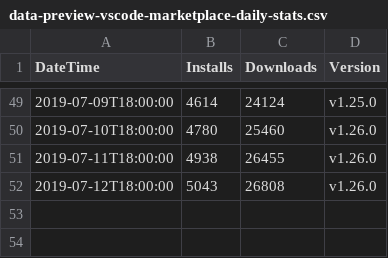
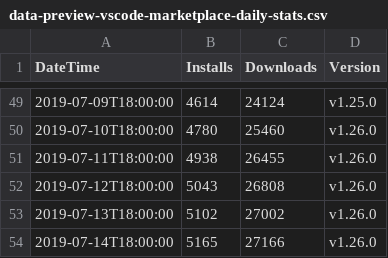
Before and after one commit to RandomFractals/vscode-data-preview, a CSV file: data/stats/data-preview-vscode-marketplace-daily-stats.csv, drawn as a sheet; only a part is shown, gaps mark what is left out; the diff names each change by its address in the sheet, - before the commit and + after, or states it on an @@ line.

Commit message:
#105 added weekend stats for comparison
+ changed daily chart .config to Y bar chart

```diff
--- a/data/stats/data-preview-vscode-marketplace-daily-stats.csv
+++ b/data/stats/data-preview-vscode-marketplace-daily-stats.csv
+row 53: 2019-07-13T18:00:00 | 5102 | 27002 | v1.26.0
+row 54: 2019-07-14T18:00:00 | 5165 | 27166 | v1.26.0
```
Also changed, not shown: 1 other file.
